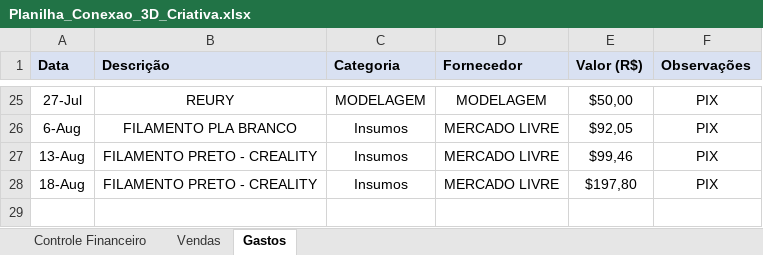
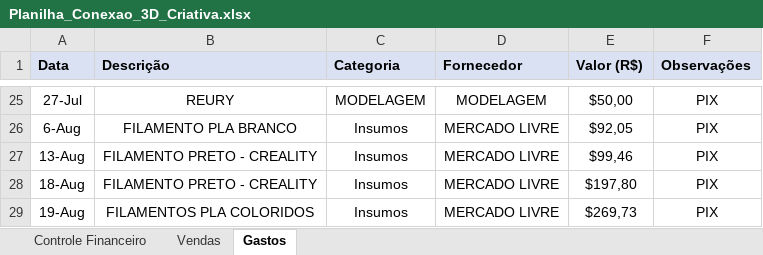
Before and after one commit to ClaudioSperb/impressao-3D, an Excel workbook: Impressao 3D/Planilha_Conexao_3D_Criativa.xlsx, sheet Gastos, drawn as a sheet; only a part is shown, gaps mark what is left out; values as stored, in another font and other column widths than the file's, no borders; the diff names each change by its address in the sheet, - before the commit and + after, or states it on an @@ line.

```diff
--- a/Impressao 3D/Planilha_Conexao_3D_Criativa.xlsx (sheet Gastos)
+++ b/Impressao 3D/Planilha_Conexao_3D_Criativa.xlsx (sheet Gastos)
+row 29: 19-Aug | FILAMENTOS PLA COLORIDOS | Insumos | MERCADO LIVRE | $269,73 | PIX
```
Also changed, not shown: sheet Controle Financeiro.
